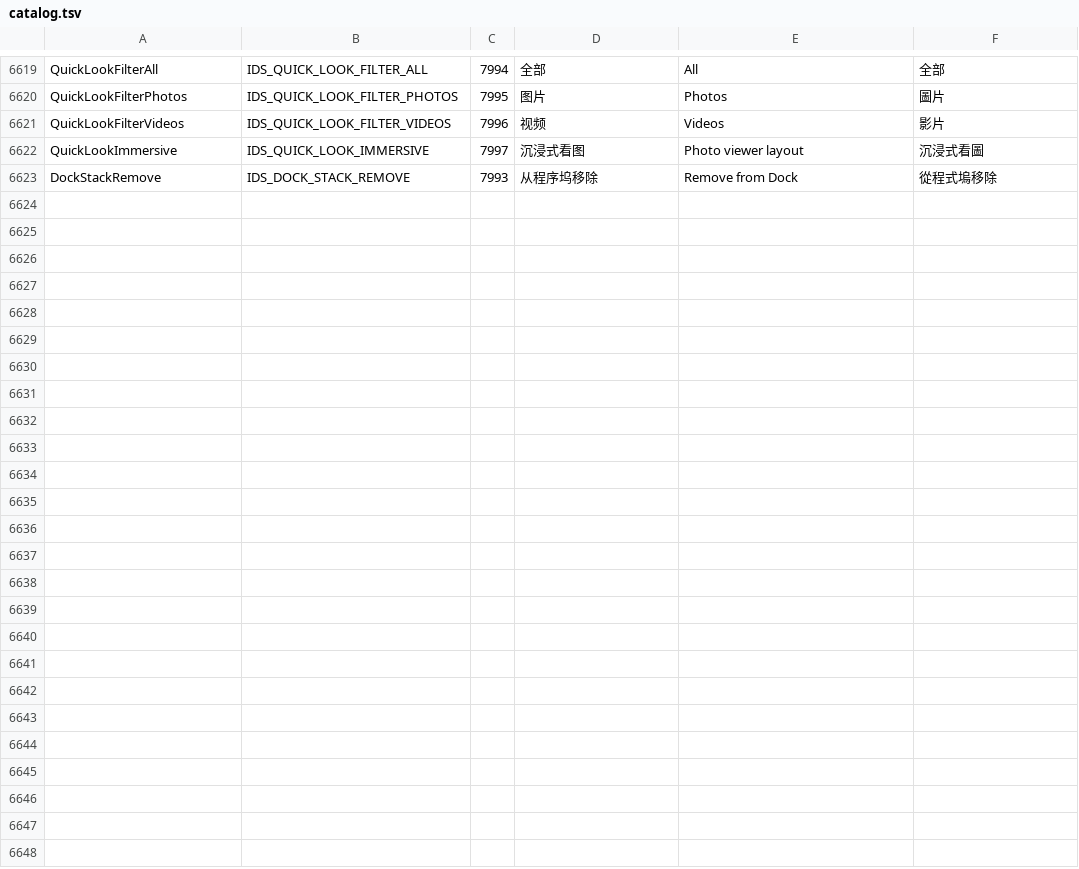
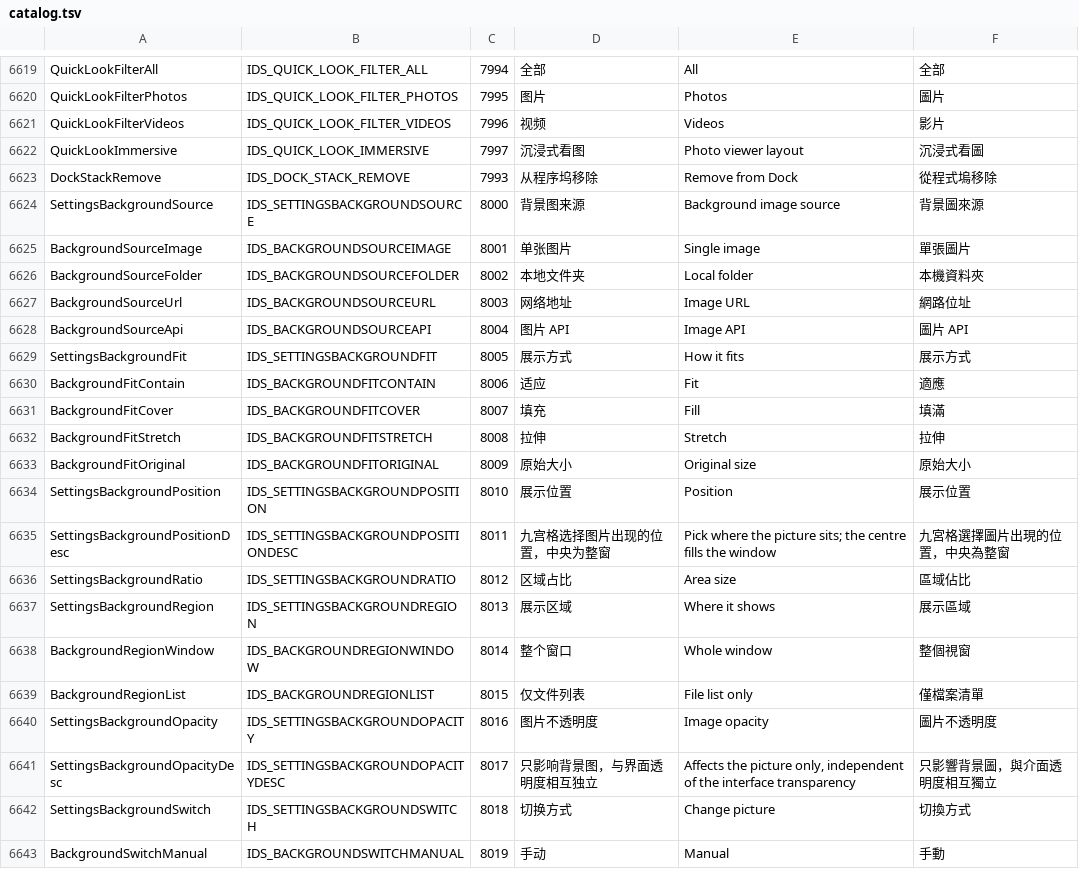
Before and after one commit to jimmgreen/pulse, a TSV file: tools/l10n/catalog.tsv, drawn as a sheet; only a part is shown, gaps mark what is left out; the diff covers the shown part only.

Commit message:
background: persist the random picture settings
Every source (single image, folder, URL, image API), placement, region,
opacity and switch option becomes a preference with the defaults of the
current feature, so an app.json written before this change keeps its
single cover picture. Values are normalised in one place each, and the
30 new strings go through the catalog so zh/en/tw stay generated.

```diff
--- a/tools/l10n/catalog.tsv
+++ b/tools/l10n/catalog.tsv
@@ -6623 +6623,21 @@ QuickLookImmersive	IDS_QUICK_LOOK_IMMERSIVE	7997	沉浸式看图	Photo viewer la
 DockStackRemove	IDS_DOCK_STACK_REMOVE	7993	从程序坞移除	Remove from Dock	從程式塢移除
+SettingsBackgroundSource	IDS_SETTINGSBACKGROUNDSOURCE	8000	背景图来源	Background image source	背景圖來源
+BackgroundSourceImage	IDS_BACKGROUNDSOURCEIMAGE	8001	单张图片	Single image	單張圖片
+BackgroundSourceFolder	IDS_BACKGROUNDSOURCEFOLDER	8002	本地文件夹	Local folder	本機資料夾
+BackgroundSourceUrl	IDS_BACKGROUNDSOURCEURL	8003	网络地址	Image URL	網路位址
+BackgroundSourceApi	IDS_BACKGROUNDSOURCEAPI	8004	图片 API	Image API	圖片 API
+SettingsBackgroundFit	IDS_SETTINGSBACKGROUNDFIT	8005	展示方式	How it fits	展示方式
+BackgroundFitContain	IDS_BACKGROUNDFITCONTAIN	8006	适应	Fit	適應
+BackgroundFitCover	IDS_BACKGROUNDFITCOVER	8007	填充	Fill	填滿
+BackgroundFitStretch	IDS_BACKGROUNDFITSTRETCH	8008	拉伸	Stretch	拉伸
+BackgroundFitOriginal	IDS_BACKGROUNDFITORIGINAL	8009	原始大小	Original size	原始大小
+SettingsBackgroundPosition	IDS_SETTINGSBACKGROUNDPOSITION	8010	展示位置	Position	展示位置
+SettingsBackgroundPositionDesc	IDS_SETTINGSBACKGROUNDPOSITIONDESC	8011	九宫格选择图片出现的位置，中央为整窗	Pick where the picture sits; the centre fills the window	九宮格選擇圖片出現的位置，中央為整窗
+SettingsBackgroundRatio	IDS_SETTINGSBACKGROUNDRATIO	8012	区域占比	Area size	區域佔比
+SettingsBackgroundRegion	IDS_SETTINGSBACKGROUNDREGION	8013	展示区域	Where it shows	展示區域
+BackgroundRegionWindow	IDS_BACKGROUNDREGIONWINDOW	8014	整个窗口	Whole window	整個視窗
+BackgroundRegionList	IDS_BACKGROUNDREGIONLIST	8015	仅文件列表	File list only	僅檔案清單
+SettingsBackgroundOpacity	IDS_SETTINGSBACKGROUNDOPACITY	8016	图片不透明度	Image opacity	圖片不透明度
+SettingsBackgroundOpacityDesc	IDS_SETTINGSBACKGROUNDOPACITYDESC	8017	只影响背景图，与界面透明度相互独立	Affects the picture only, independent of the interface transparency	只影響背景圖，與介面透明度相互獨立
+SettingsBackgroundSwitch	IDS_SETTINGSBACKGROUNDSWITCH	8018	切换方式	Change picture	切換方式
+BackgroundSwitchManual	IDS_BACKGROUNDSWITCHMANUAL	8019	手动	Manual	手動
```
Also changed, not shown: 10 added rows and 3 edited cells elsewhere in this file, 8 other files.
